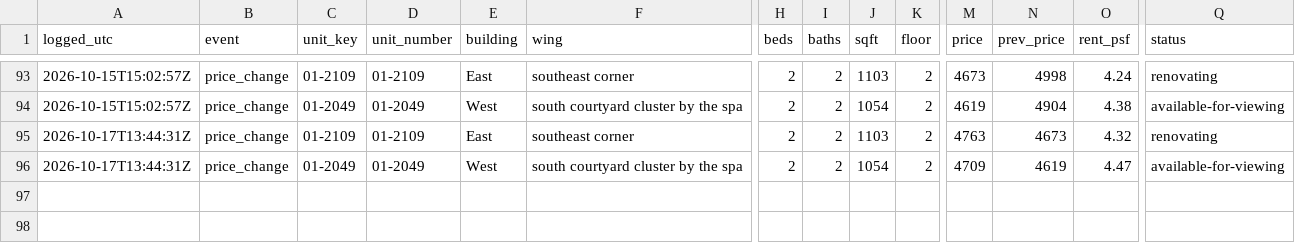
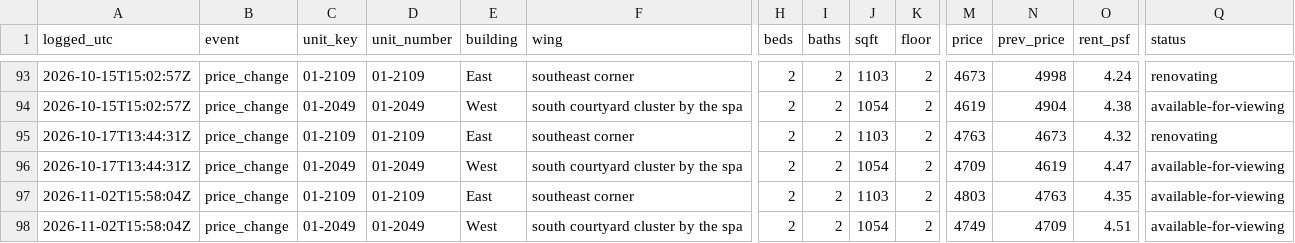
Before and after one commit to kofikid4/south-city-2bd-monitor, a CSV file: data/availability_log.csv, drawn as a sheet; only a part is shown, gaps mark what is left out; rows hold the shown columns only; the diff names each change by its address in the sheet, - before the commit and + after, or states it on an @@ line.

```diff
--- a/data/availability_log.csv
+++ b/data/availability_log.csv
+row 97: 2026-11-02T15:58:04Z | price_change | 01-2109 | 01-2109 | East | southeast corner | 2 | 2 | 1103 | 2 | 4803 | 4763 | 4.35 | available-for-viewing
+row 98: 2026-11-02T15:58:04Z | price_change | 01-2049 | 01-2049 | West | south courtyard cluster by the spa | 2 | 2 | 1054 | 2 | 4749 | 4709 | 4.51 | available-for-viewing
```
Also changed, not shown: 3 other files.
